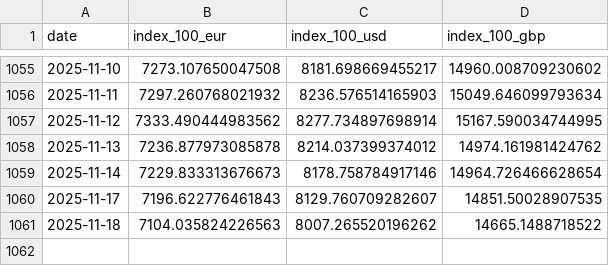
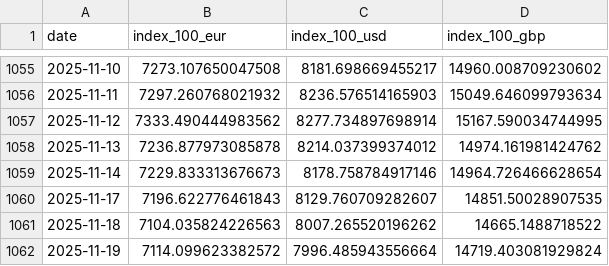
Before and after one commit to bankeronwheels/quilt-outputs, a CSV file: vwce/vwce_price_multi.csv, drawn as a sheet; only a part is shown, gaps mark what is left out; the diff names each change by its address in the sheet, - before the commit and + after, or states it on an @@ line.

Commit message:
VWCE nightly: update CSVs

```diff
--- a/vwce/vwce_price_multi.csv
+++ b/vwce/vwce_price_multi.csv
+row 1062: 2025-11-19 | 7114.099623382572 | 7996.485943556664 | 14719.403081929824
```
Also changed, not shown: vwce/vwce_price_ytd.csv, vwce/vwce_returns_horizons.csv, 2 other files.
